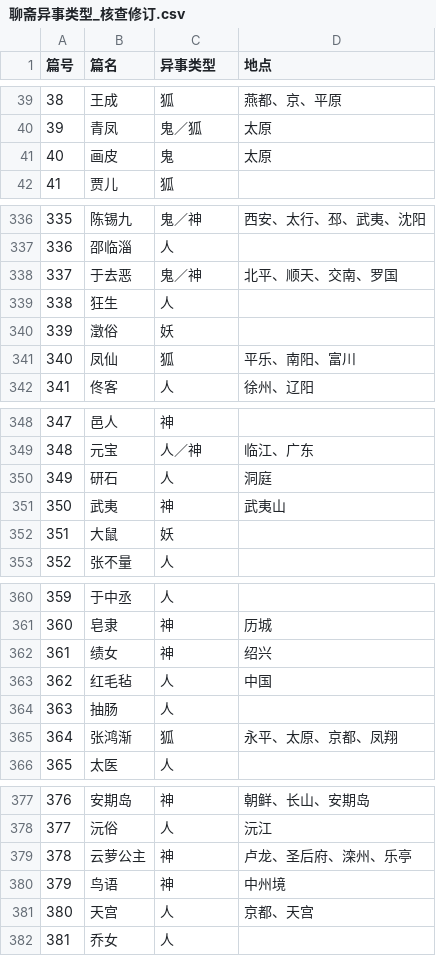
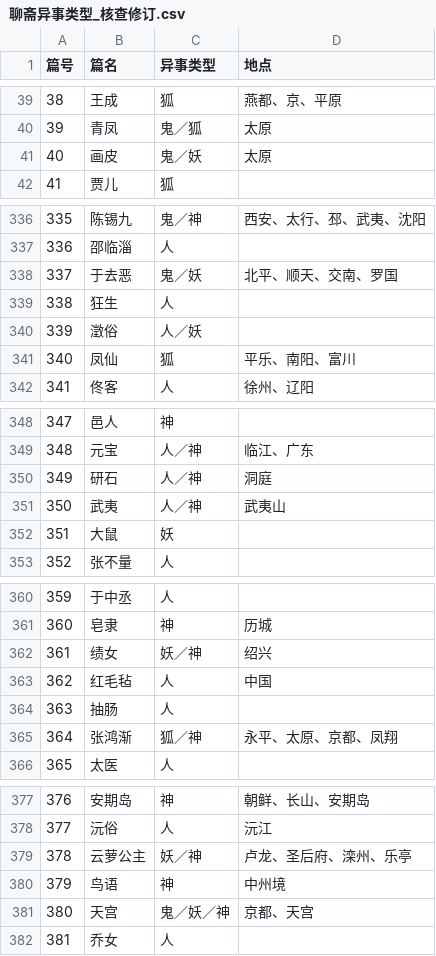
Before and after one commit to Pingliang123/liaozhai-text-map, a CSV file: reports/聊斋异事类型_核查修订.csv, drawn as a sheet; only a part is shown, gaps mark what is left out; the diff covers the shown part only.

```diff
--- a/reports/聊斋异事类型_核查修订.csv
+++ b/reports/聊斋异事类型_核查修订.csv
@@ -40,3 +40,3 @@
 "39","青凤","鬼／狐","太原"
-"40","画皮","鬼","太原"
+"40","画皮","鬼／妖","太原"
 "41","贾儿","狐",""
@@ -337,5 +337,5 @@
 "336","邵临淄","人",""
-"337","于去恶","鬼／神","北平、顺天、交南、罗国"
+"337","于去恶","鬼／妖","北平、顺天、交南、罗国"
 "338","狂生","人",""
-"339","澂俗","妖",""
+"339","澂俗","人／妖",""
 "340","凤仙","狐","平乐、南阳、富川"
@@ -349,4 +349,4 @@
 "348","元宝","人／神","临江、广东"
-"349","研石","人","洞庭"
-"350","武夷","神","武夷山"
+"349","研石","人／神","洞庭"
+"350","武夷","人／神","武夷山"
 "351","大鼠","妖",""
@@ -361,6 +361,6 @@
 "360","皂隶","神","历城"
-"361","绩女","神","绍兴"
+"361","绩女","妖／神","绍兴"
 "362","红毛毡","人","中国"
 "363","抽肠","人",""
-"364","张鸿渐","狐","永平、太原、京都、凤翔"
+"364","张鸿渐","狐／神","永平、太原、京都、凤翔"
 "365","太医","人",""
@@ -378,5 +378,5 @@
 "377","沅俗","人","沅江"
-"378","云萝公主","神","卢龙、圣后府、滦州、乐亭"
+"378","云萝公主","妖／神","卢龙、圣后府、滦州、乐亭"
 "379","鸟语","神","中州境"
-"380","天宫","人","京都、天宫"
+"380","天宫","鬼／妖／神","京都、天宫"
 "381","乔女","人",""
```
Also changed, not shown: 39 edited cells elsewhere in this file, 7 other files.
